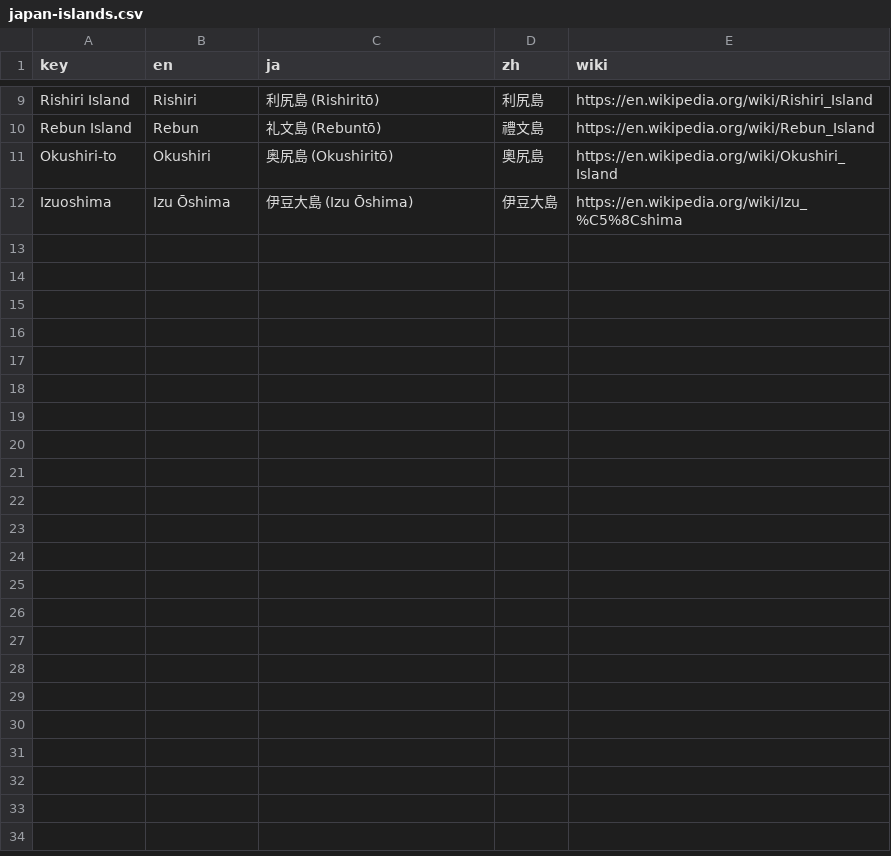
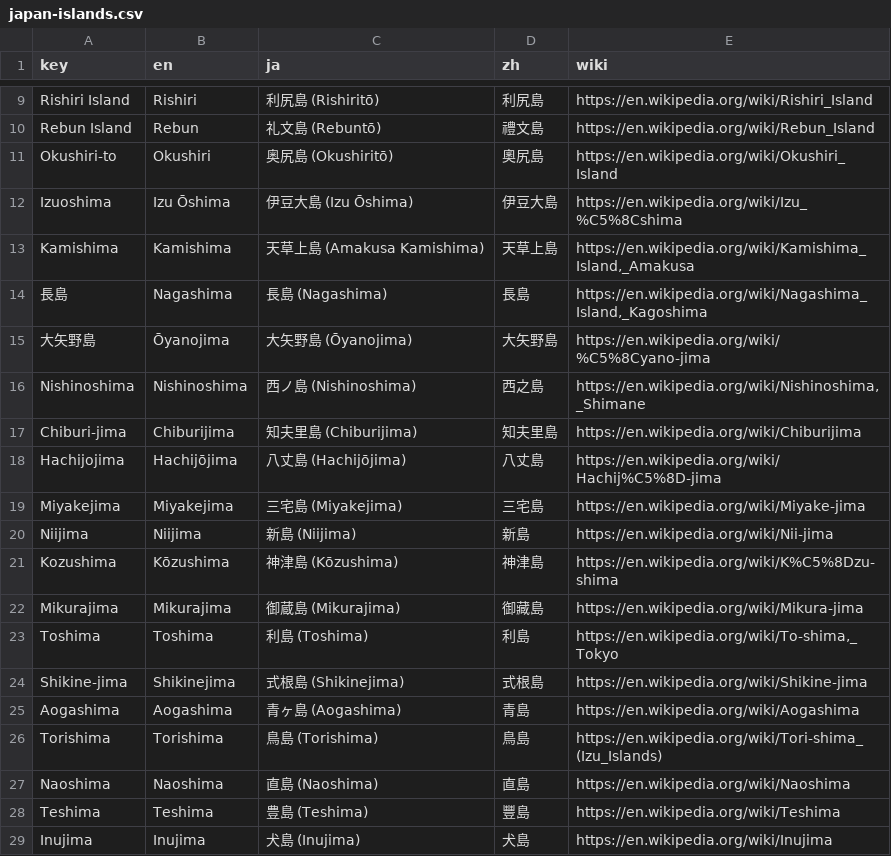
Before and after one commit to kmlawson/japanese-empire-student-map, a CSV file: texts/territories/sub-units/japan-islands.csv, drawn as a sheet; only a part is shown, gaps mark what is left out.

```diff
--- a/texts/territories/sub-units/japan-islands.csv
+++ b/texts/territories/sub-units/japan-islands.csv
@@ -12 +12,18 @@ Okushiri-to,Okushiri,奥尻島 (Okushiritō),奧尻島,https://en.wikipedia.org/
 Izuoshima,Izu Ōshima,伊豆大島 (Izu Ōshima),伊豆大島,https://en.wikipedia.org/wiki/Izu_%C5%8Cshima
+Kamishima,Kamishima,天草上島 (Amakusa Kamishima),天草上島,"https://en.wikipedia.org/wiki/Kamishima_Island,_Amakusa"
+長島,Nagashima,長島 (Nagashima),長島,"https://en.wikipedia.org/wiki/Nagashima_Island,_Kagoshima"
+大矢野島,Ōyanojima,大矢野島 (Ōyanojima),大矢野島,https://en.wikipedia.org/wiki/%C5%8Cyano-jima
+Nishinoshima,Nishinoshima,西ノ島 (Nishinoshima),西之島,"https://en.wikipedia.org/wiki/Nishinoshima,_Shimane"
+Chiburi-jima,Chiburijima,知夫里島 (Chiburijima),知夫里島,https://en.wikipedia.org/wiki/Chiburijima
+Hachijojima,Hachijōjima,八丈島 (Hachijōjima),八丈島,https://en.wikipedia.org/wiki/Hachij%C5%8D-jima
+Miyakejima,Miyakejima,三宅島 (Miyakejima),三宅島,https://en.wikipedia.org/wiki/Miyake-jima
+Niijima,Niijima,新島 (Niijima),新島,https://en.wikipedia.org/wiki/Nii-jima
+Kozushima,Kōzushima,神津島 (Kōzushima),神津島,https://en.wikipedia.org/wiki/K%C5%8Dzu-shima
+Mikurajima,Mikurajima,御蔵島 (Mikurajima),御藏島,https://en.wikipedia.org/wiki/Mikura-jima
+Toshima,Toshima,利島 (Toshima),利島,"https://en.wikipedia.org/wiki/To-shima,_Tokyo"
+Shikine-jima,Shikinejima,式根島 (Shikinejima),式根島,https://en.wikipedia.org/wiki/Shikine-jima
+Aogashima,Aogashima,青ヶ島 (Aogashima),青島,https://en.wikipedia.org/wiki/Aogashima
+Torishima,Torishima,鳥島 (Torishima),鳥島,https://en.wikipedia.org/wiki/Tori-shima_(Izu_Islands)
+Naoshima,Naoshima,直島 (Naoshima),直島,https://en.wikipedia.org/wiki/Naoshima
+Teshima,Teshima,豊島 (Teshima),豐島,https://en.wikipedia.org/wiki/Teshima
+Inujima,Inujima,犬島 (Inujima),犬島,https://en.wikipedia.org/wiki/Inujima
```
Also changed, not shown: texts/territories/sub-units/overrides-1942.csv, 10 other files.
